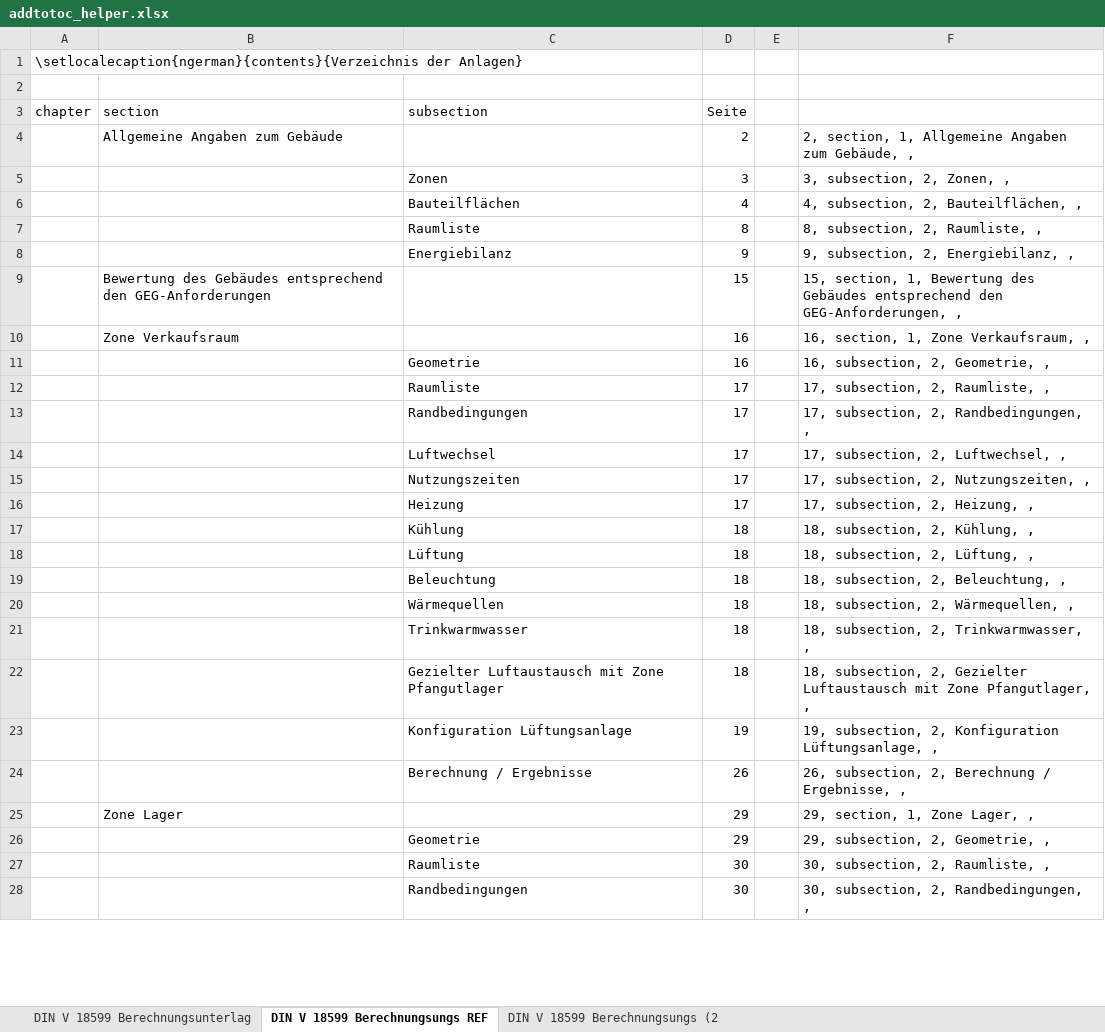
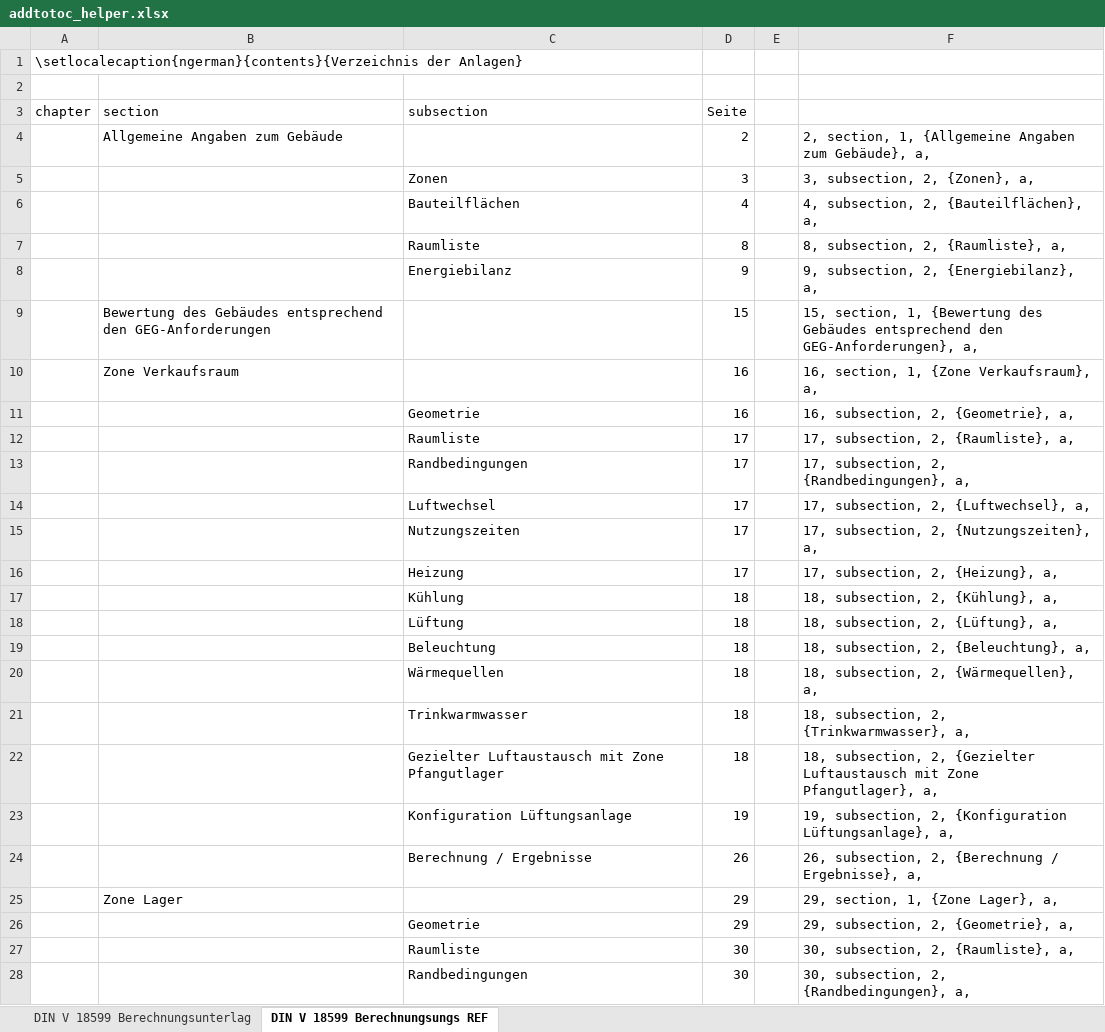
Before and after one commit to RuebenBaer/pdfMergePrep, an Excel workbook: addtotoc_helper.xlsx, sheet DIN V 18599 Berechnungsungs REF, drawn as a sheet; only a part is shown; values as stored, in another font and other column widths than the file's, no borders; the diff covers the shown part only; the diff names each change by its address in the sheet, - before the commit and + after, or states it on an @@ line.

```diff
--- a/addtotoc_helper.xlsx (sheet DIN V 18599 Berechnungsungs REF)
+++ b/addtotoc_helper.xlsx (sheet DIN V 18599 Berechnungsungs REF)
-sheet tab: DIN V 18599 Berechnungsungs (2
-F4: …section, 1, Allgemeine Angaben zum Gebäude, ,
+F4: …section, 1, {Allgemeine Angaben zum Gebäude}, a,
-F5: 3, subsection, 2, Zonen, ,
+F5: 3, subsection, 2, {Zonen}, a,
-F6: 4, subsection, 2, Bauteilflächen, ,
+F6: 4, subsection, 2, {Bauteilflächen}, a,
-F7: 8, subsection, 2, Raumliste, ,
+F7: 8, subsection, 2, {Raumliste}, a,
-F8: 9, subsection, 2, Energiebilanz, ,
+F8: 9, subsection, 2, {Energiebilanz}, a,
-F9: …section, 1, Bewertung des Gebäudes entsprechend den GEG-Anforderungen, ,
+F9: …section, 1, {Bewertung des Gebäudes entsprechend den GEG-Anforderungen}, a,
-F10: 16, section, 1, Zone Verkaufsraum, ,
+F10: 16, section, 1, {Zone Verkaufsraum}, a,
-F11: 16, subsection, 2, Geometrie, ,
+F11: 16, subsection, 2, {Geometrie}, a,
-F12: 17, subsection, 2, Raumliste, ,
+F12: 17, subsection, 2, {Raumliste}, a,
-F13: 17, subsection, 2, Randbedingungen, ,
+F13: 17, subsection, 2, {Randbedingungen}, a,
-F14: 17, subsection, 2, Luftwechsel, ,
+F14: 17, subsection, 2, {Luftwechsel}, a,
-F15: 17, subsection, 2, Nutzungszeiten, ,
+F15: 17, subsection, 2, {Nutzungszeiten}, a,
-F16: 17, subsection, 2, Heizung, ,
+F16: 17, subsection, 2, {Heizung}, a,
-F17: 18, subsection, 2, Kühlung, ,
+F17: 18, subsection, 2, {Kühlung}, a,
-F18: 18, subsection, 2, Lüftung, ,
+F18: 18, subsection, 2, {Lüftung}, a,
-F19: 18, subsection, 2, Beleuchtung, ,
+F19: 18, subsection, 2, {Beleuchtung}, a,
-F20: 18, subsection, 2, Wärmequellen, ,
+F20: 18, subsection, 2, {Wärmequellen}, a,
-F21: 18, subsection, 2, Trinkwarmwasser, ,
+F21: 18, subsection, 2, {Trinkwarmwasser}, a,
-F22: …subsection, 2, Gezielter Luftaustausch mit Zone Pfangutlager, ,
+F22: …subsection, 2, {Gezielter Luftaustausch mit Zone Pfangutlager}, a,
-F23: …subsection, 2, Konfiguration Lüftungsanlage, ,
+F23: …subsection, 2, {Konfiguration Lüftungsanlage}, a,
-F24: …subsection, 2, Berechnung / Ergebnisse, ,
+F24: …subsection, 2, {Berechnung / Ergebnisse}, a,
-F25: 29, section, 1, Zone Lager, ,
+F25: 29, section, 1, {Zone Lager}, a,
-F26: 29, subsection, 2, Geometrie, ,
+F26: 29, subsection, 2, {Geometrie}, a,
-F27: 30, subsection, 2, Raumliste, ,
+F27: 30, subsection, 2, {Raumliste}, a,
-F28: 30, subsection, 2, Randbedingungen, ,
+F28: 30, subsection, 2, {Randbedingungen}, a,
```
Also changed, not shown: 101 edited cells elsewhere in this sheet, sheet DIN V 18599 Berechnungsunterlag, 4 other files.
